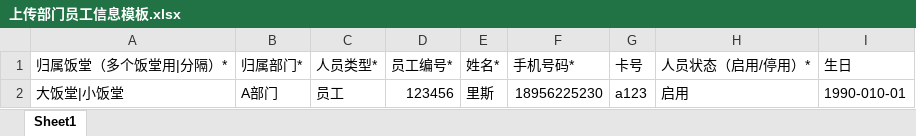
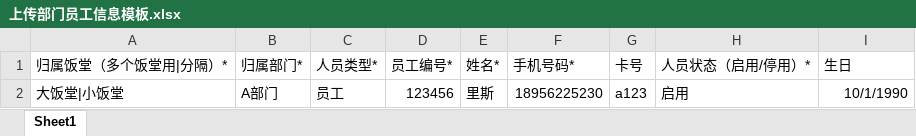
Before and after one commit to zhumingliang/canteen, an Excel workbook: public/static/excel/template/上传部门员工信息模板.xlsx, sheet Sheet1, drawn as a sheet; values as stored, in another font and other column widths than the file's, no borders; the diff names each change by its address in the sheet, - before the commit and + after, or states it on an @@ line.

```diff
--- a/public/static/excel/template/上传部门员工信息模板.xlsx (sheet Sheet1)
+++ b/public/static/excel/template/上传部门员工信息模板.xlsx (sheet Sheet1)
-I2 (生日): 1990-010-01
+I2 (生日): 10/1/1990
```
Also changed, not shown: 2 other files.
